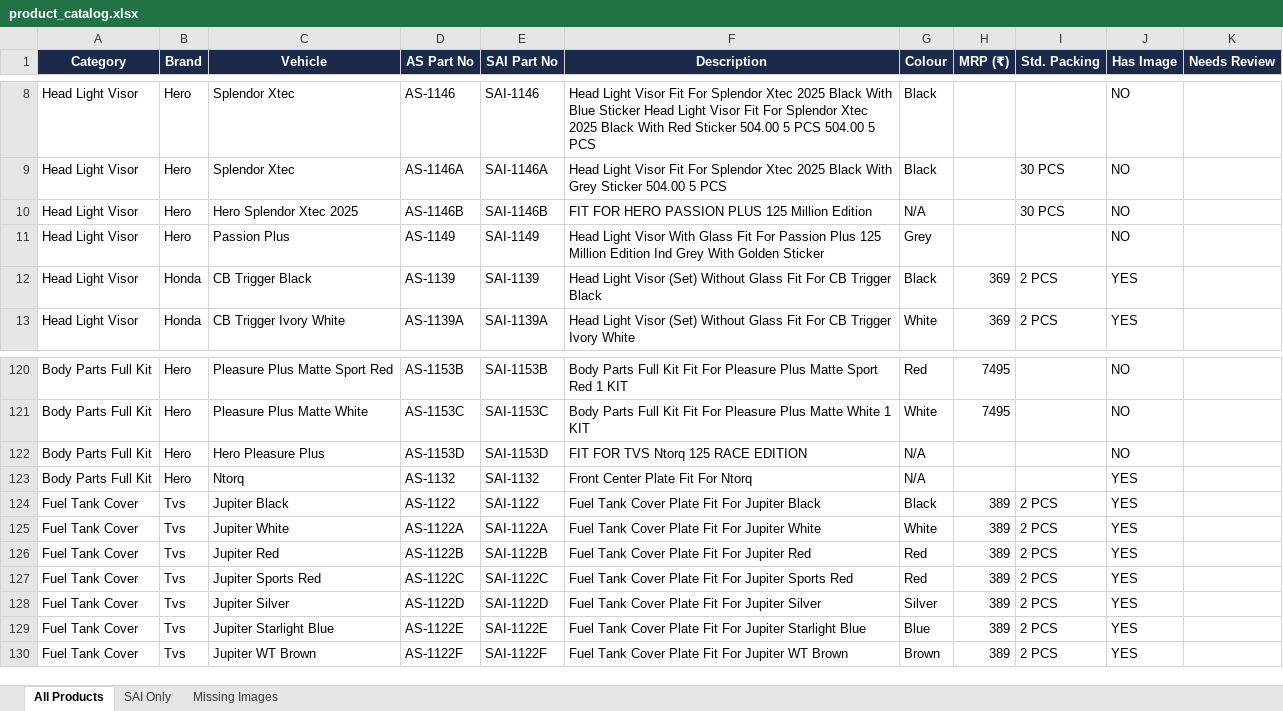
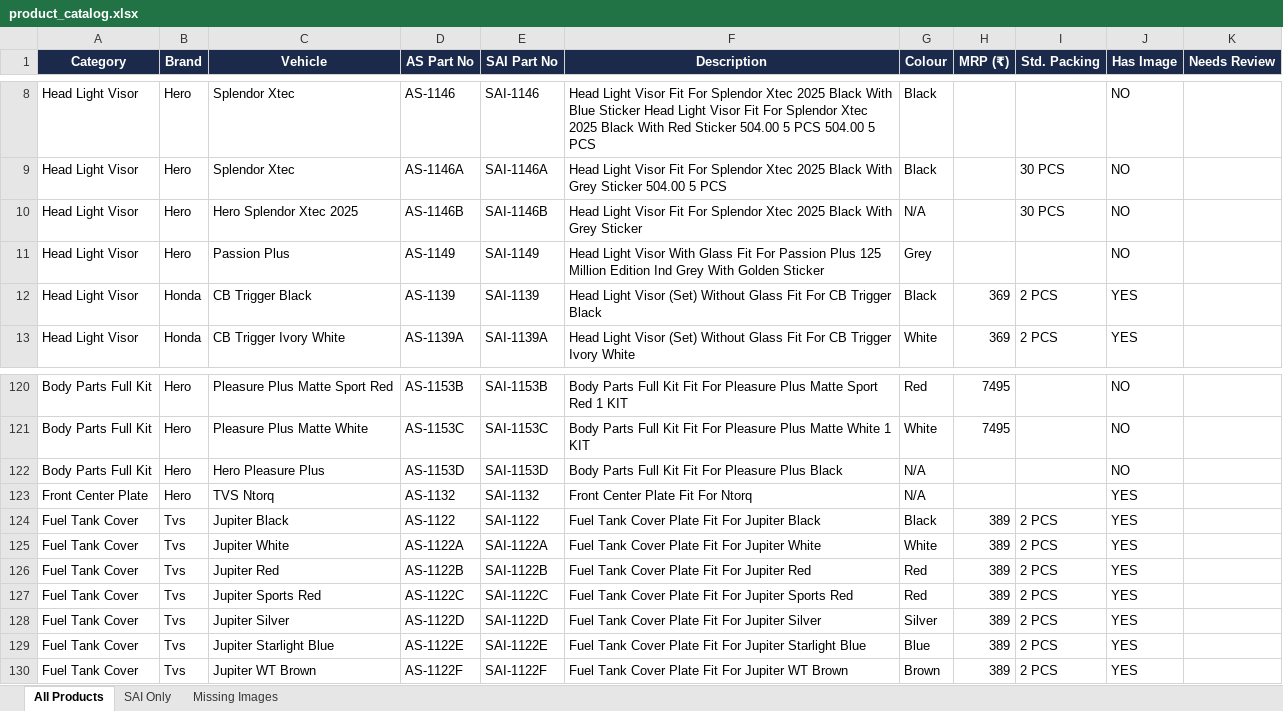
Before and after one commit to rupaniaicentre-commits/rupani-order-portal, an Excel workbook: product_catalog.xlsx, sheet All Products, drawn as a sheet; only a part is shown, gaps mark what is left out; values as stored, in another font and other column widths than the file's, no borders; the diff names each change by its address in the sheet, - before the commit and + after, or states it on an @@ line.

```diff
--- a/product_catalog.xlsx (sheet All Products)
+++ b/product_catalog.xlsx (sheet All Products)
-F10 (Description): FIT FOR HERO PASSION PLUS 125 Million Edition
+F10 (Description): Head Light Visor Fit For Splendor Xtec 2025 Black With Grey Sticker
-F122 (Description): FIT FOR TVS Ntorq 125 RACE EDITION
+F122 (Description): Body Parts Full Kit Fit For Pleasure Plus Black
-A123 (Category): Body Parts Full Kit
+A123 (Category): Front Center Plate
-C123 (Vehicle): Ntorq
+C123 (Vehicle): TVS Ntorq
```
